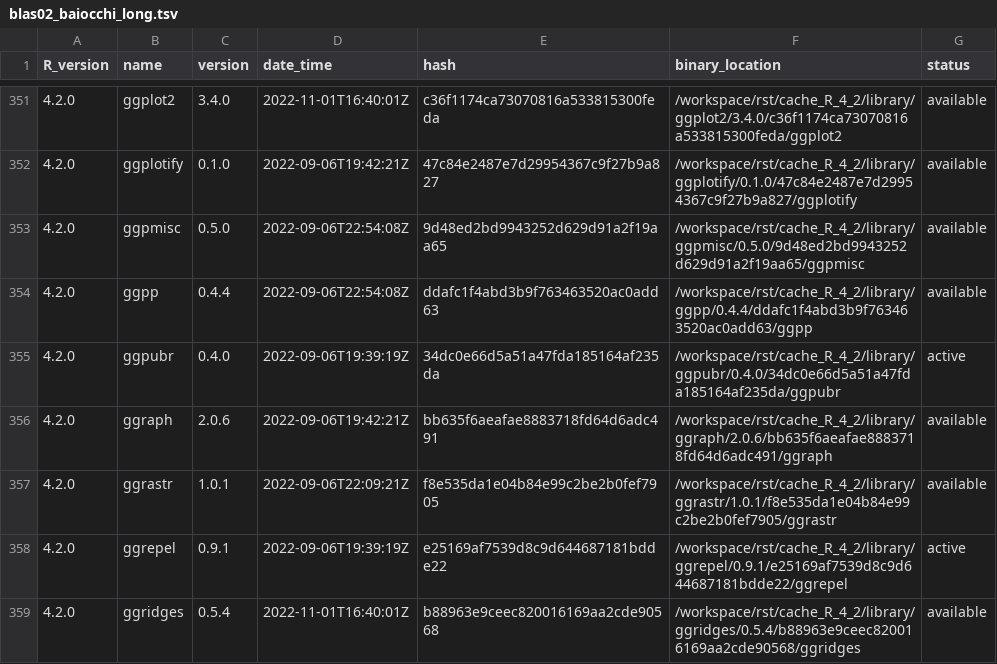
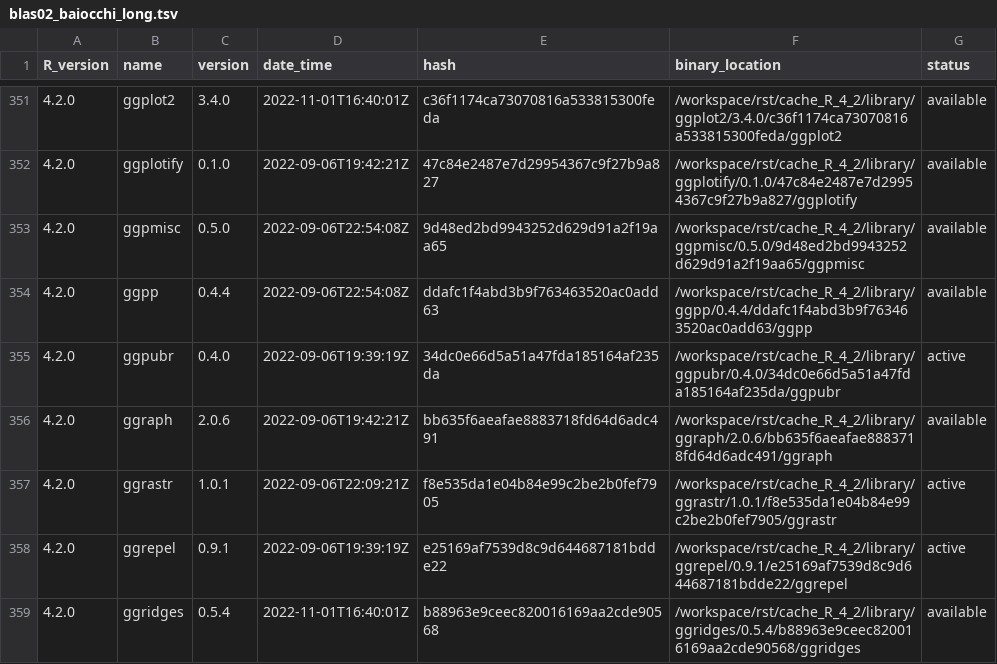
Before and after one commit to blaserlab/baiocchi_long, a TSV file: library_catalogs/blas02_baiocchi_long.tsv, drawn as a sheet; only a part is shown, gaps mark what is left out.

```diff
--- a/library_catalogs/blas02_baiocchi_long.tsv
+++ b/library_catalogs/blas02_baiocchi_long.tsv
@@ -356,3 +356,3 @@ R_version	name	version	date_time	hash	binary_location	status
 4.2.0	ggraph	2.0.6	2022-09-06T19:42:21Z	bb635f6aeafae8883718fd64d6adc491	/workspace/rst/cache_R_4_2/library/ggraph/2.0.6/bb635f6aeafae8883718fd64d6adc491/ggraph	available
-4.2.0	ggrastr	1.0.1	2022-09-06T22:09:21Z	f8e535da1e04b84e99c2be2b0fef7905	/workspace/rst/cache_R_4_2/library/ggrastr/1.0.1/f8e535da1e04b84e99c2be2b0fef7905/ggrastr	available
+4.2.0	ggrastr	1.0.1	2022-09-06T22:09:21Z	f8e535da1e04b84e99c2be2b0fef7905	/workspace/rst/cache_R_4_2/library/ggrastr/1.0.1/f8e535da1e04b84e99c2be2b0fef7905/ggrastr	active
 4.2.0	ggrepel	0.9.1	2022-09-06T19:39:19Z	e25169af7539d8c9d644687181bdde22	/workspace/rst/cache_R_4_2/library/ggrepel/0.9.1/e25169af7539d8c9d644687181bdde22/ggrepel	active
```
Also changed, not shown: 3 other files.
